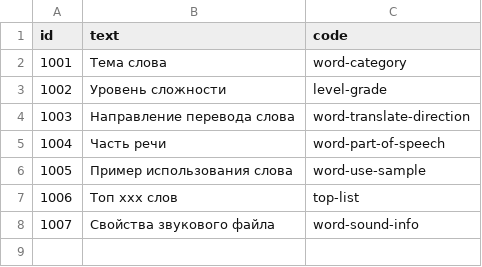
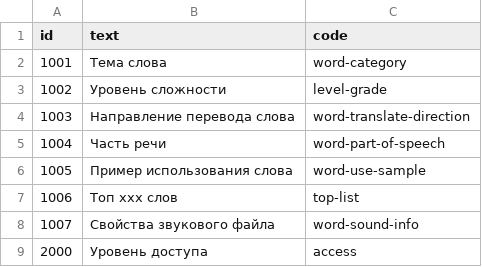
Before and after one commit to SazonovDenis/run-game, a CSV file: run-game/src/run/game/model/dbdata/TagType.csv, drawn as a sheet; the diff names each change by its address in the sheet, - before the commit and + after, or states it on an @@ line.

```diff
--- a/run-game/src/run/game/model/dbdata/TagType.csv
+++ b/run-game/src/run/game/model/dbdata/TagType.csv
+row 9: 2000 | Уровень доступа | access
```
Also changed, not shown: 13 other files.
